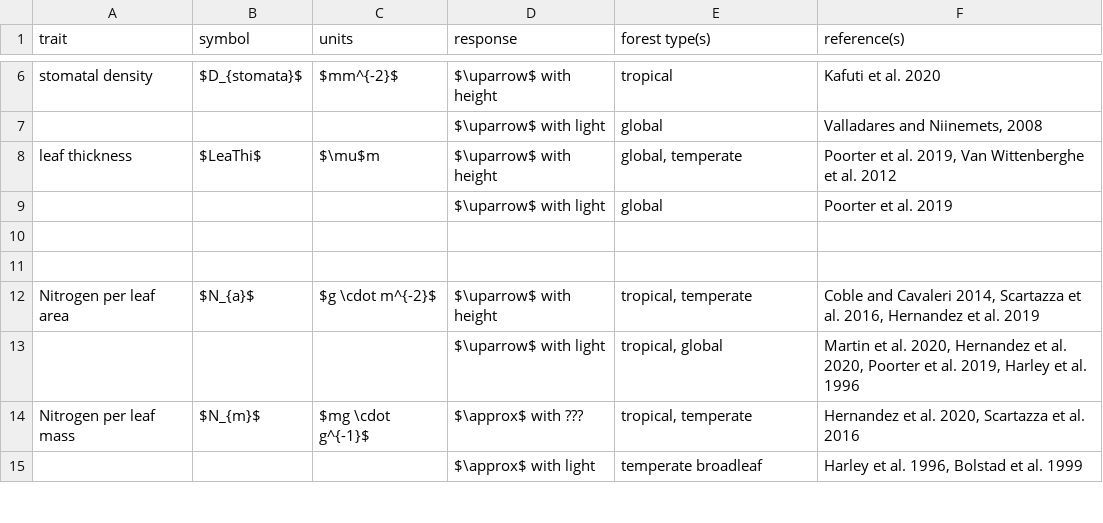
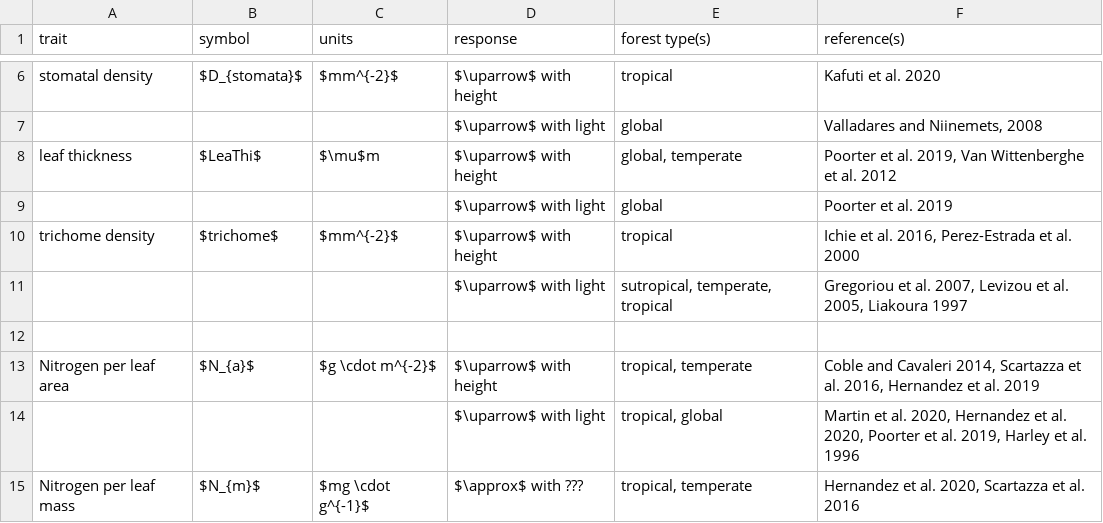
Before and after one commit to EcoClimLab/vertical-thermal-review, a CSV file: Lit_Review/traits_table.csv, drawn as a sheet; only a part is shown, gaps mark what is left out; the shorter side is filled out with more unchanged rows.

Commit message:
Update traits_table.csv

```diff
--- a/Lit_Review/traits_table.csv
+++ b/Lit_Review/traits_table.csv
@@ -9,3 +9,4 @@ leaf thickness,$LeaThi$,$\mu$m,$\uparrow$ with height,"global, temperate","Poort
 ,,,$\uparrow$ with light,global,Poorter et al. 2019
-,,,,,
+trichome density,$trichome$,$mm^{-2}$,$\uparrow$ with height,tropical,"Ichie et al. 2016, Perez-Estrada et al. 2000"
+,,,$\uparrow$ with light,"sutropical, temperate, tropical","Gregoriou et al. 2007, Levizou et al. 2005, Liakoura 1997"
 ,,,,,
```
